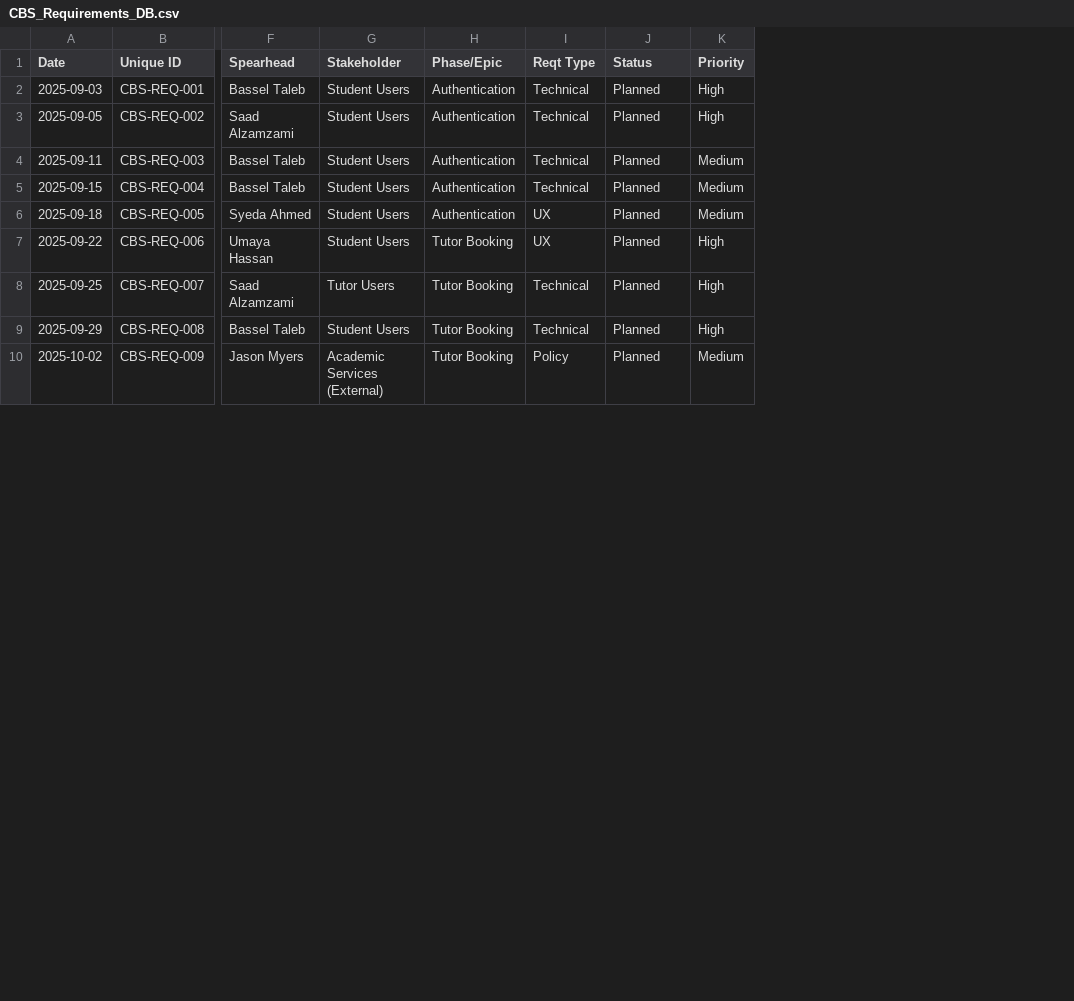
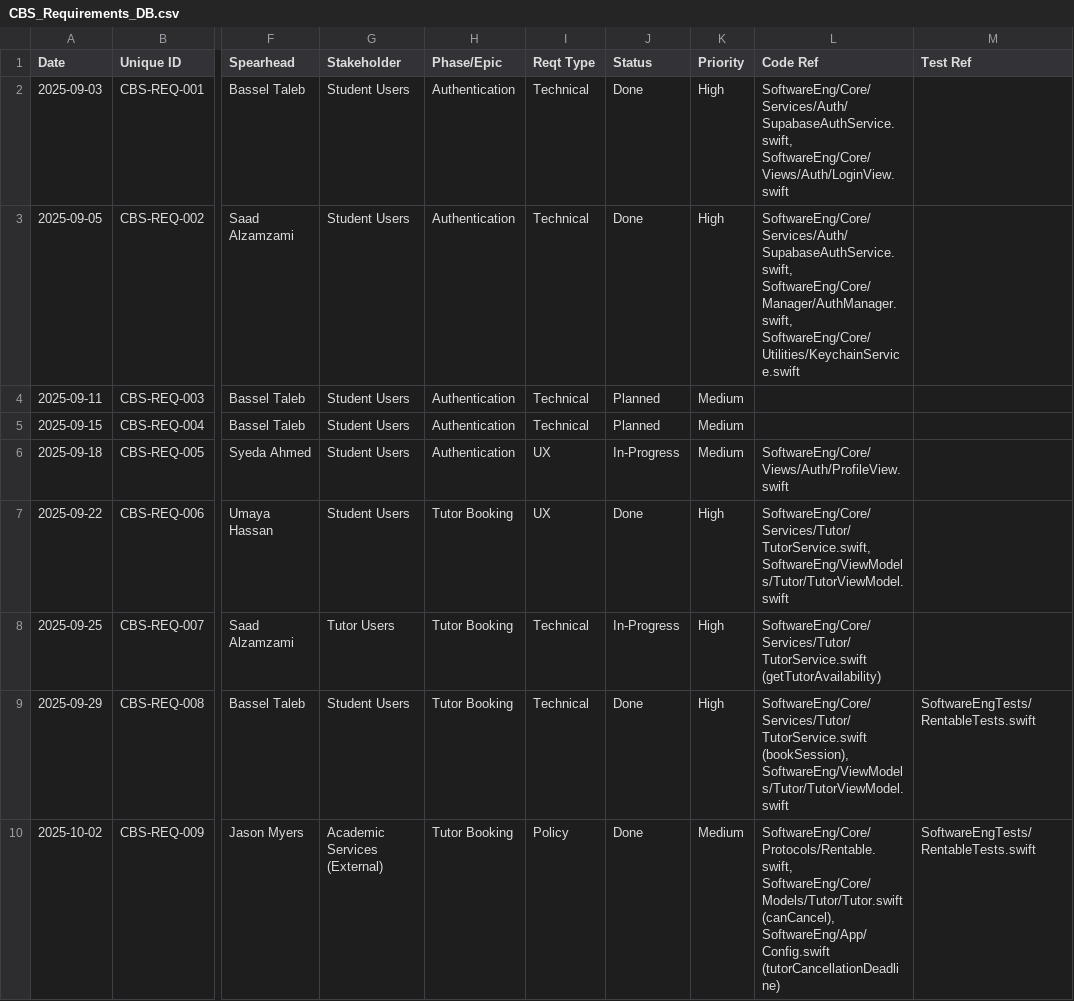
Before and after one commit to Bttaleb/CBS-Phase1, a CSV file: CBS_Requirements_DB.csv, drawn as a sheet; only a part is shown, gaps mark what is left out; the diff covers the shown part only; the diff names each change by its address in the sheet, - before the commit and + after, or states it on an @@ line.

Commit message:
updated requirements db

```diff
--- a/CBS_Requirements_DB.csv
+++ b/CBS_Requirements_DB.csv
+column L (Code Ref), rows 2-10: SoftwareEng/Core/Services/Auth/SupabaseAuthService.swift, SoftwareEng/Core/Views/Auth/LoginView.swift | SoftwareEng/Core/Services/Auth/SupabaseAuthService.swift, SoftwareEng/Core/Manager/AuthManager.swift, SoftwareEng/Core/Utilities/KeychainService.swift |  |  | SoftwareEng/Core/Views/Auth/ProfileView.swift | SoftwareEng/Core/Services/Tutor/TutorService.swift, SoftwareEng/ViewModels/Tutor/TutorViewModel.swift | SoftwareEng/Core/Services/Tutor/TutorService.swift (getTutorAvailability) | SoftwareEng/Core/Services/Tutor/TutorService.swift (bookSession), SoftwareEng/ViewModels/Tutor/TutorViewModel.swift | SoftwareEng/Core/Protocols/Rentable.swift, SoftwareEng/Core/Models/Tutor/Tutor.swift (canCancel), SoftwareEng/App/Config.swift (tutorCancellationDeadline)
+column M (Test Ref), rows 9-10: SoftwareEngTests/RentableTests.swift | SoftwareEngTests/RentableTests.swift
-J2:J3 (Status): Planned
+J2:J3 (Status): Done
-J6 (Status): Planned
+J6 (Status): In-Progress
-J7 (Status): Planned
+J7 (Status): Done
-J8 (Status): Planned
+J8 (Status): In-Progress
-J9:J10 (Status): Planned
+J9:J10 (Status): Done
```
Also changed, not shown: 10 edited cells elsewhere in this file, 2 other files.
